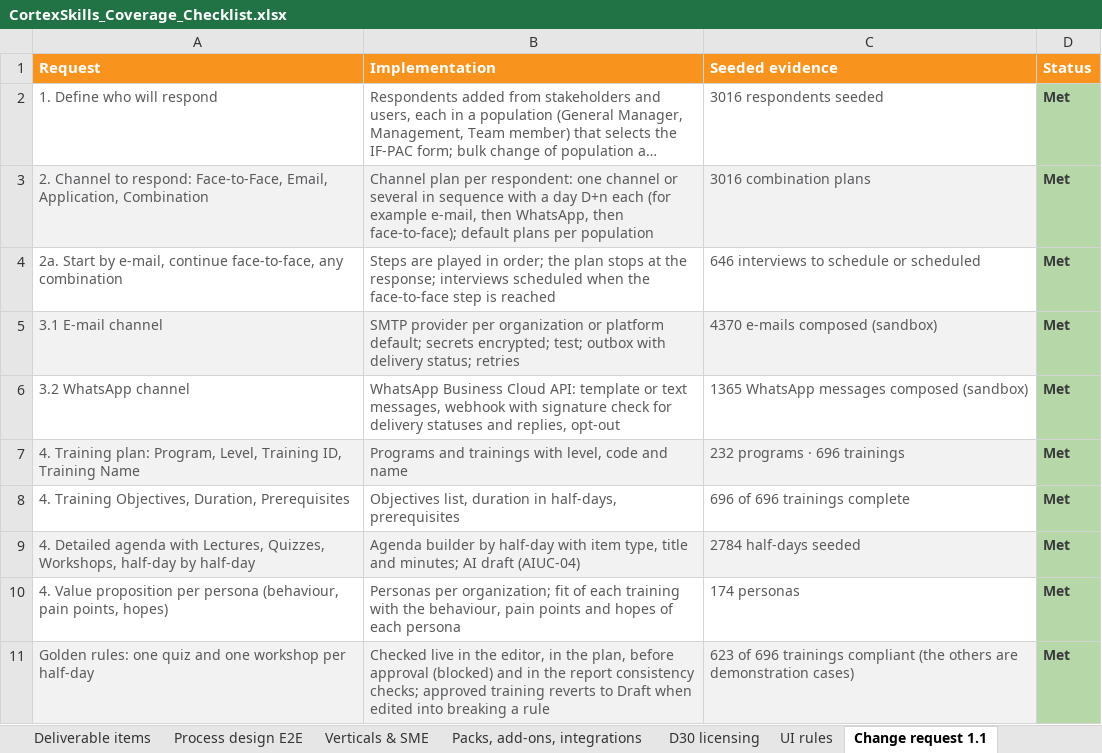
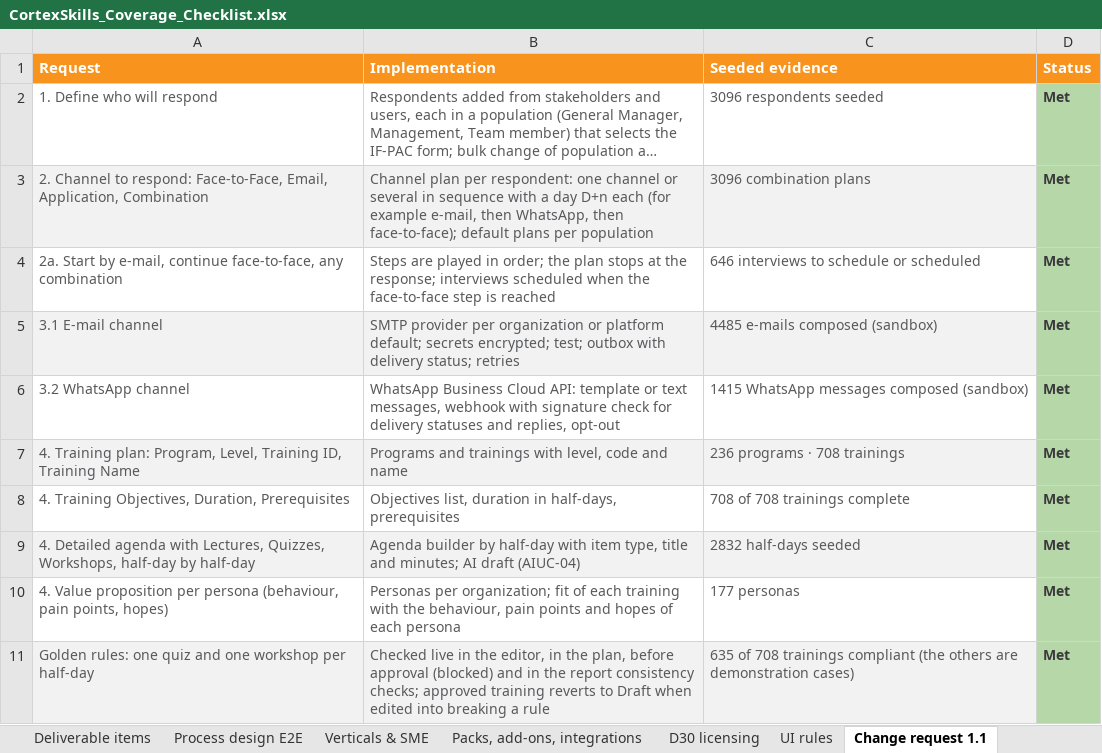
Before and after one commit to mbenhima/scm-process-register, an Excel workbook: cortexskills/deliverables/CortexSkills_Coverage_Checklist.xlsx, sheet Change request 1.1, drawn as a sheet; long unchanged cells end in …; values as stored, in another font and other column widths than the file's, no borders; the diff names each change by its address in the sheet, - before the commit and + after, or states it on an @@ line.

```diff
--- a/cortexskills/deliverables/CortexSkills_Coverage_Checklist.xlsx (sheet Change request 1.1)
+++ b/cortexskills/deliverables/CortexSkills_Coverage_Checklist.xlsx (sheet Change request 1.1)
-C2 (Seeded evidence): 3016 respondents seeded
+C2 (Seeded evidence): 3096 respondents seeded
-C3 (Seeded evidence): 3016 combination plans
+C3 (Seeded evidence): 3096 combination plans
-C5 (Seeded evidence): 4370 e-mails composed (sandbox)
+C5 (Seeded evidence): 4485 e-mails composed (sandbox)
-C6 (Seeded evidence): 1365 WhatsApp messages composed (sandbox)
+C6 (Seeded evidence): 1415 WhatsApp messages composed (sandbox)
-C7 (Seeded evidence): 232 programs · 696 trainings
+C7 (Seeded evidence): 236 programs · 708 trainings
-C8 (Seeded evidence): 696 of 696 trainings complete
+C8 (Seeded evidence): 708 of 708 trainings complete
-C9 (Seeded evidence): 2784 half-days seeded
+C9 (Seeded evidence): 2832 half-days seeded
-C10 (Seeded evidence): 174 personas
+C10 (Seeded evidence): 177 personas
-C11 (Seeded evidence): 623 of 696 trainings compliant…
+C11 (Seeded evidence): 635 of 708 trainings compliant…
```
Also changed, not shown: sheet SRS requirements, sheet Delivered files, sheet Summary, sheet UI rules, sheet Process design E2E, sheet IF-PAC & report, other sheet tabs, 39 other files.
